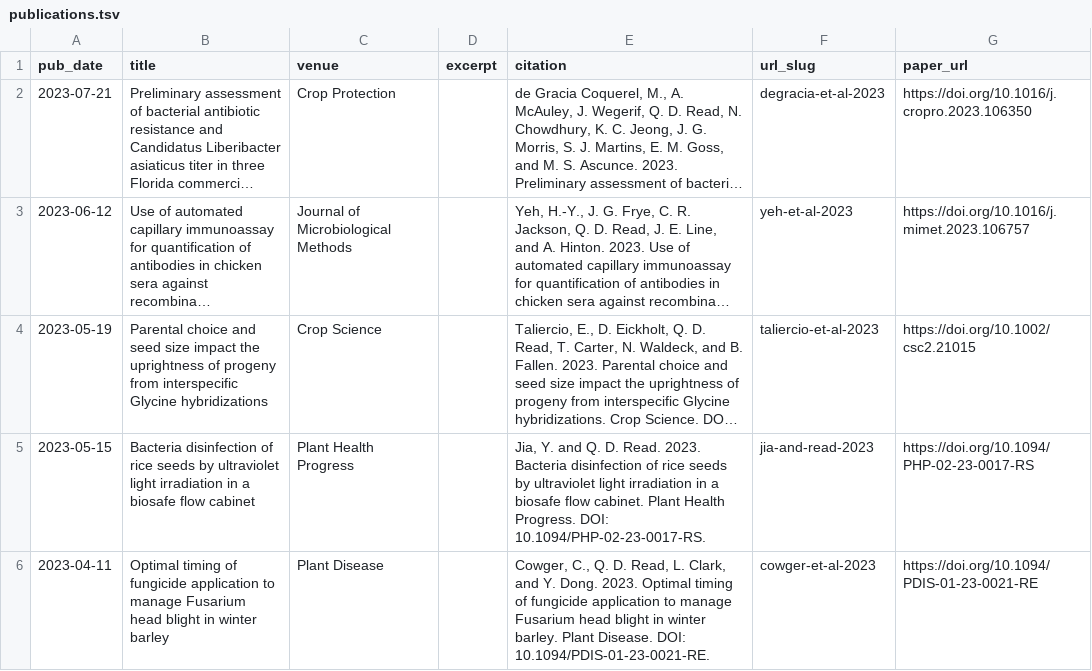
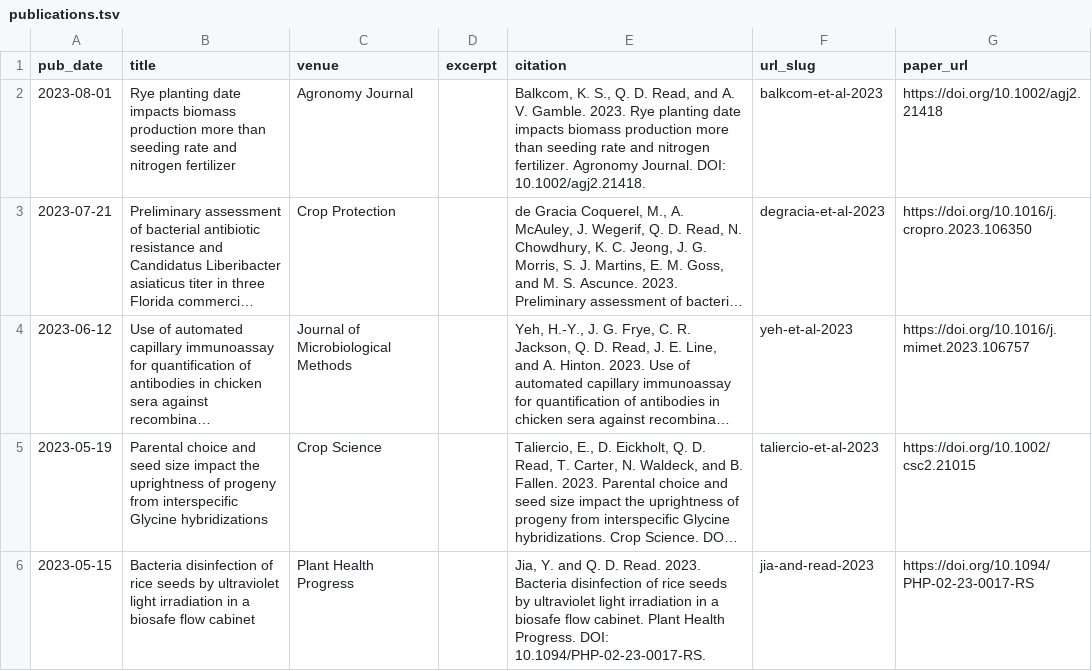
Before and after one commit to qdread/qdread.github.io, a TSV file: markdown_generator/publications.tsv, drawn as a sheet; only a part is shown; the shorter side is filled out with more unchanged rows; long unchanged cells end in …; the diff names each change by its address in the sheet, - before the commit and + after, or states it on an @@ line.

```diff
--- a/markdown_generator/publications.tsv
+++ b/markdown_generator/publications.tsv
+row 2: 2023-08-01 | Rye planting date impacts biomass production more than seeding rate and nitrogen fertilizer | Agronomy Journal |  | Balkcom, K. S., Q. D. Read, and A. V. Gamble. 2023. Rye planting date impacts biomass production more than seeding rate and nitrogen fertilizer. Agronomy Journal. DOI: 10.1002/agj2.21418. | balkcom-et-al-2023 | https://doi.org/10.1002/agj2.21418
```
Also changed, not shown: 2 other files.
